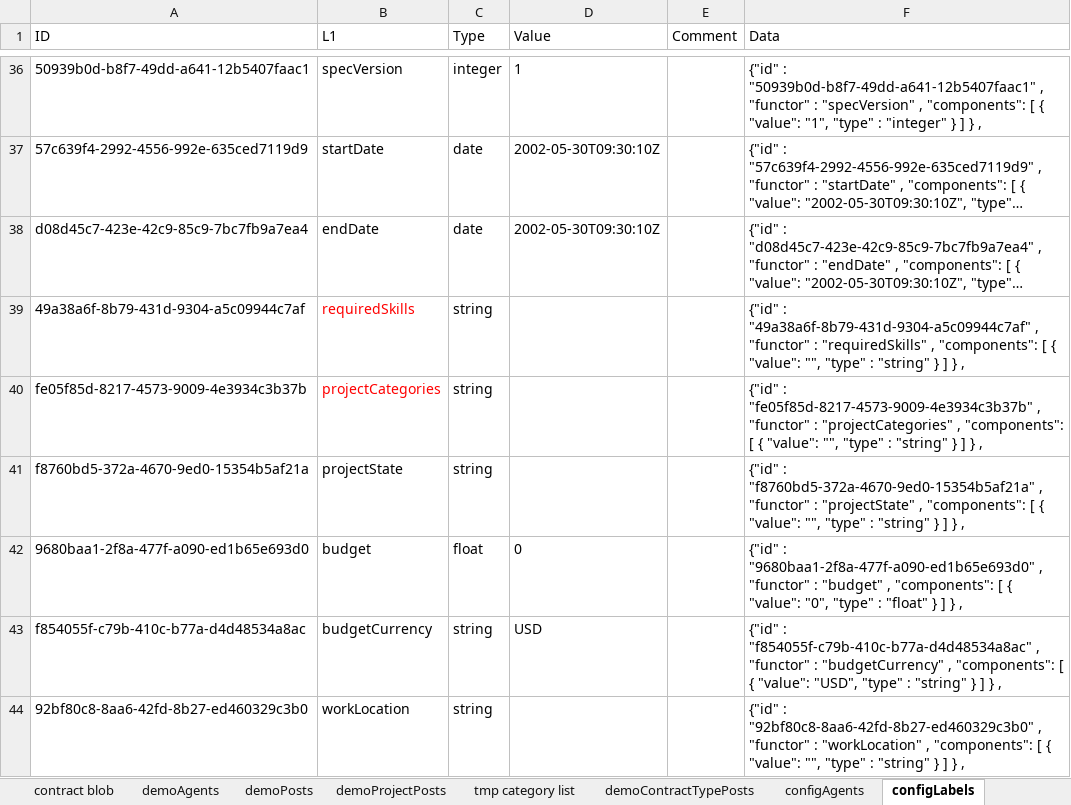
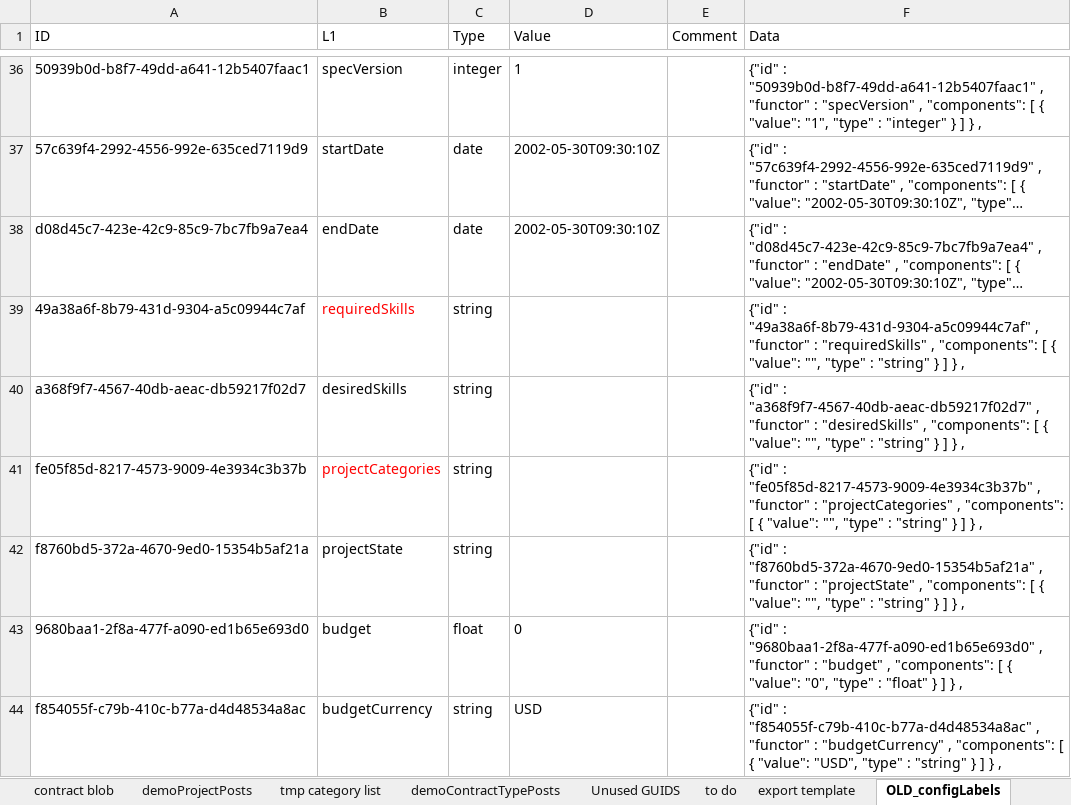
Before and after one commit to LivelyGig/Product, an Excel workbook: jvm/src/main/resources/sample-data-demo.xlsx, sheet OLD_configLabels, drawn as a sheet; only a part is shown, gaps mark what is left out; the shorter side is filled out with more unchanged rows; long unchanged cells end in …; values as stored, in another font and other column widths than the file's, no borders; table styles not drawn; the diff names each change by its address in the sheet, - before the commit and + after, or states it on an @@ line.

Commit message:
updated sample data
... and deleted system-labels.json

```diff
--- a/jvm/src/main/resources/sample-data-demo.xlsx (sheet OLD_configLabels)
+++ b/jvm/src/main/resources/sample-data-demo.xlsx (sheet OLD_configLabels)
-sheet tab: configLabels
+sheet tab: OLD_configLabels
+row 40: a368f9f7-4567-40db-aeac-db59217f02d7 | desiredSkills | string |  |  | {"id" : "a368f9f7-4567-40db-aeac-db59217f02d7" , "functor" : "desiredSkills" , "components": [ { "value": "", "type" : "string" } ] } ,
```
Also changed, not shown: sheet demoAgents, sheet demoCnxs, sheet demoPosts, sheet export template, sheet Unused GUIDS, other sheet tabs, formulas that keep their value, 2 other files.
